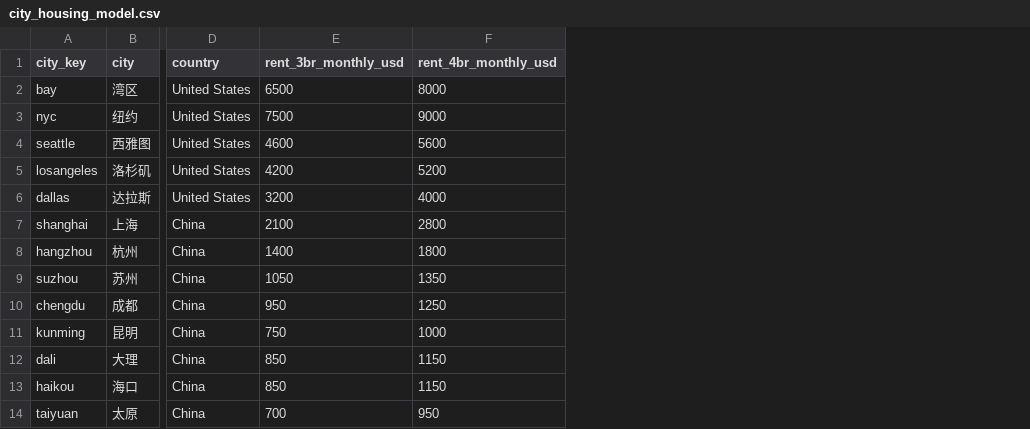
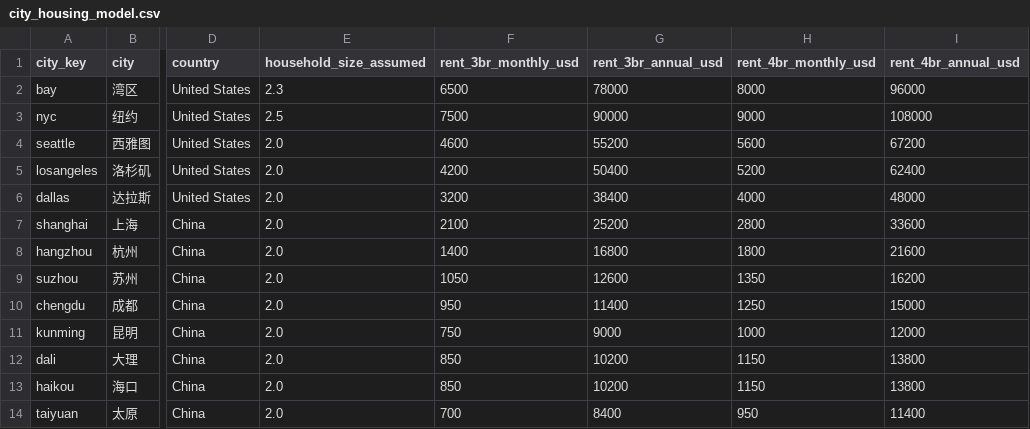
Before and after one commit to evasun777/fire-planner, a CSV file: city_housing_model.csv, drawn as a sheet; only a part is shown, gaps mark what is left out; the diff names each change by its address in the sheet, - before the commit and + after, or states it on an @@ line.

Commit message:
expand housing samples with annual rents

```diff
--- a/city_housing_model.csv
+++ b/city_housing_model.csv
+column E (household_size_assumed), rows 2-14: 2.3 | 2.5 | 2.0 | 2.0 | 2.0 | 2.0 | 2.0 | 2.0 | 2.0 | 2.0 | 2.0 | 2.0 | 2.0
+column G (rent_3br_annual_usd), rows 2-14: 78000 | 90000 | 55200 | 50400 | 38400 | 25200 | 16800 | 12600 | 11400 | 9000 | 10200 | 10200 | 8400
+column I (rent_4br_annual_usd), rows 2-14: 96000 | 108000 | 67200 | 62400 | 48000 | 33600 | 21600 | 16200 | 15000 | 12000 | 13800 | 13800 | 11400
```
Also changed, not shown: 1 other file.
